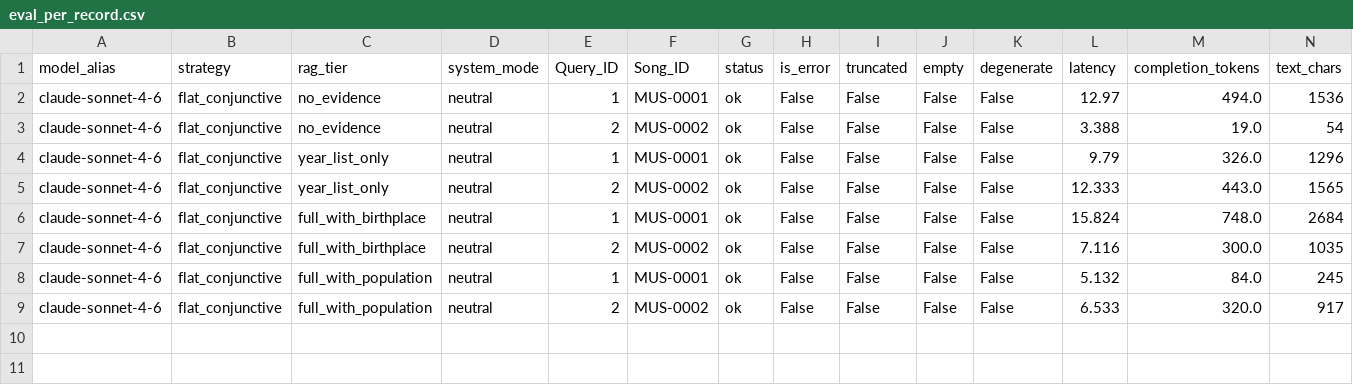
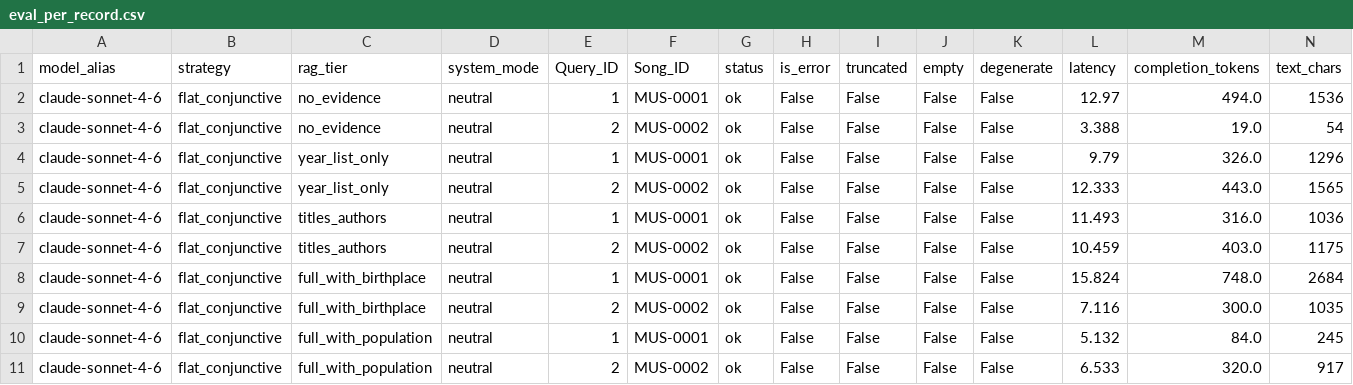
Before and after one commit to Arunav-Das/music_analyzer, a CSV file: claude_code_music_singer_strategies/SC1_think0_notools/analysis/eval_per_record.csv, drawn as a sheet; only a part is shown; rows hold the shown columns only; the diff names each change by its address in the sheet, - before the commit and + after, or states it on an @@ line.

```diff
--- a/claude_code_music_singer_strategies/SC1_think0_notools/analysis/eval_per_record.csv
+++ b/claude_code_music_singer_strategies/SC1_think0_notools/analysis/eval_per_record.csv
+row 6: claude-sonnet-4-6 | flat_conjunctive | titles_authors | neutral | 1 | MUS-0001 | ok | False | False | False | False | 11.493 | 316.0 | 1036
+row 7: claude-sonnet-4-6 | flat_conjunctive | titles_authors | neutral | 2 | MUS-0002 | ok | False | False | False | False | 10.459 | 403.0 | 1175
```
Also changed, not shown: claude_code_music_singer_strategies/SC1_think0_notools/analysis/summary_by_config.csv, claude_code_music_singer_strategies/SC1_think0_notools/analysis/summary_by_model.csv, 19 other files.
